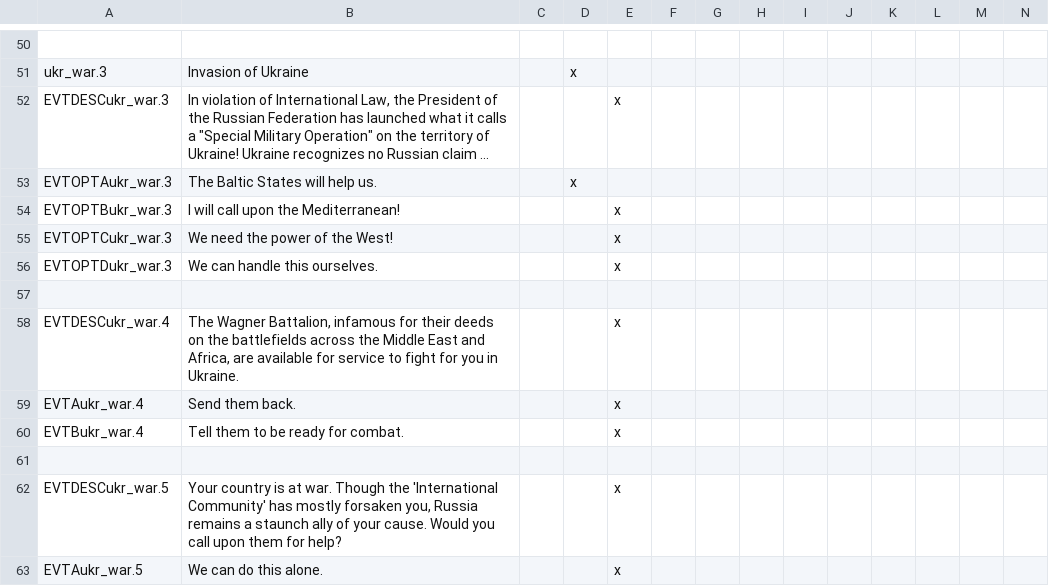
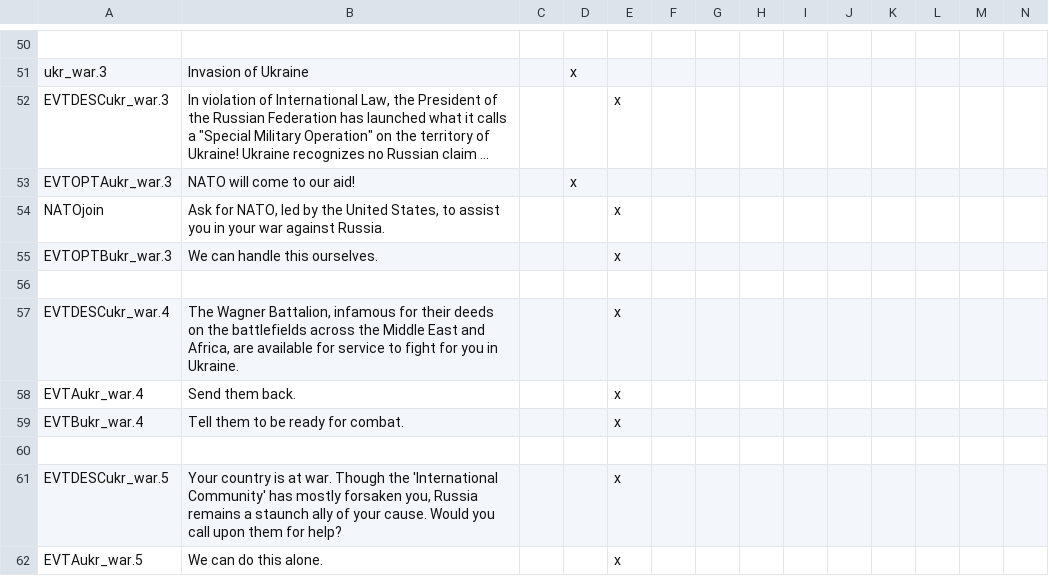
Before and after one commit to Rwmroy560/Iron-Europe-Mod, a CSV file: Iron Europe Mod/localisation/ukrainian_war.csv, drawn as a sheet; only a part is shown, gaps mark what is left out; long unchanged cells end in …; removed rows and columns are numbered as before the commit, all else as after; rows hold the shown columns only; the diff names each change by its address in the sheet, - before the commit and + after, or states it on an @@ line.

```diff
--- a/Iron Europe Mod/localisation/ukrainian_war.csv
+++ b/Iron Europe Mod/localisation/ukrainian_war.csv
-B53: The Baltic States will help us.
+B53: NATO will come to our aid!
+row 54: NATOjoin | Ask for NATO, led by the United States, to assist you in your war against Russia. |  |  | x
-B55: I will call upon the Mediterranean!
+B55: We can handle this ourselves.
-row 55: EVTOPTCukr_war.3 | We need the power of the West! |  |  | x
-row 56: EVTOPTDukr_war.3 | We can handle this ourselves. |  |  | x
```
Also changed, not shown: Iron Europe Mod/localisation/00_modern_culture_titles.csv, Iron Europe Mod/localisation/election_events.csv, 49 other files.
